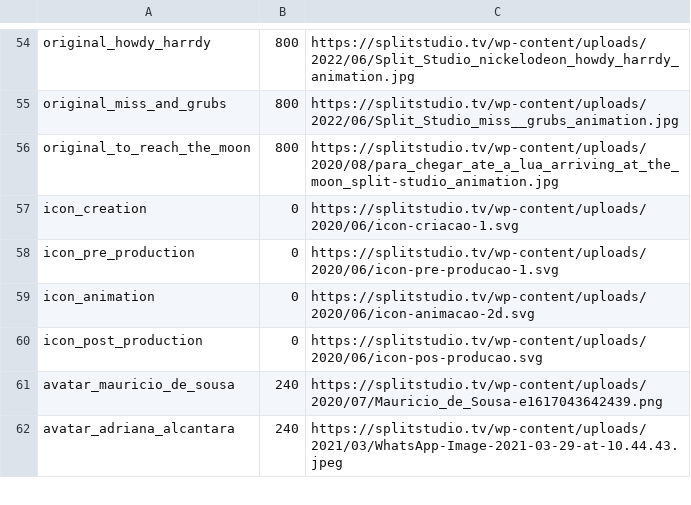
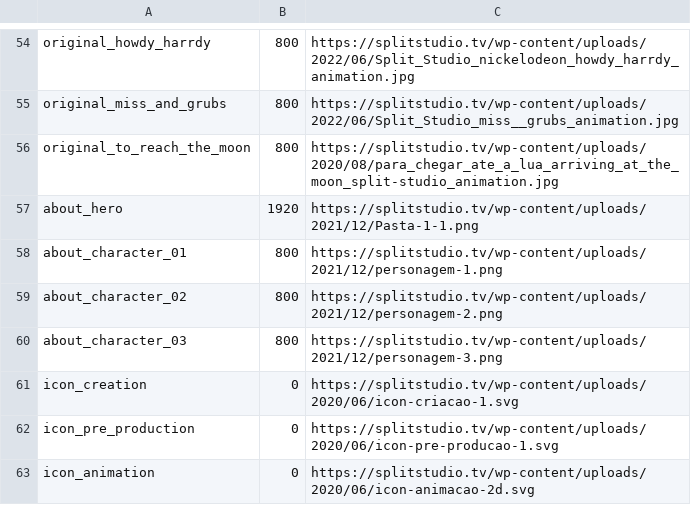
Before and after one commit to Escodoo/split-addons, a TSV file: split_website/tools/assets.tsv, drawn as a sheet; only a part is shown, gaps mark what is left out; the shorter side is filled out with more unchanged rows; the diff names each change by its address in the sheet, - before the commit and + after, or states it on an @@ line.

Commit message:
[IMP] split_website: align the About page with the official studio
The About hero reused the Split Academy banner, so that campaign
leaked under the title, and the manifesto lost the brand characters
that carry the official page. Restore the studio art, copy and
pipeline labels.

```diff
--- a/split_website/tools/assets.tsv
+++ b/split_website/tools/assets.tsv
+row 57: about_hero | 1920 | https://splitstudio.tv/wp-content/uploads/2021/12/Pasta-1-1.png
+row 58: about_character_01 | 800 | https://splitstudio.tv/wp-content/uploads/2021/12/personagem-1.png
+row 59: about_character_02 | 800 | https://splitstudio.tv/wp-content/uploads/2021/12/personagem-2.png
+row 60: about_character_03 | 800 | https://splitstudio.tv/wp-content/uploads/2021/12/personagem-3.png
```
Also changed, not shown: 8 other files.
